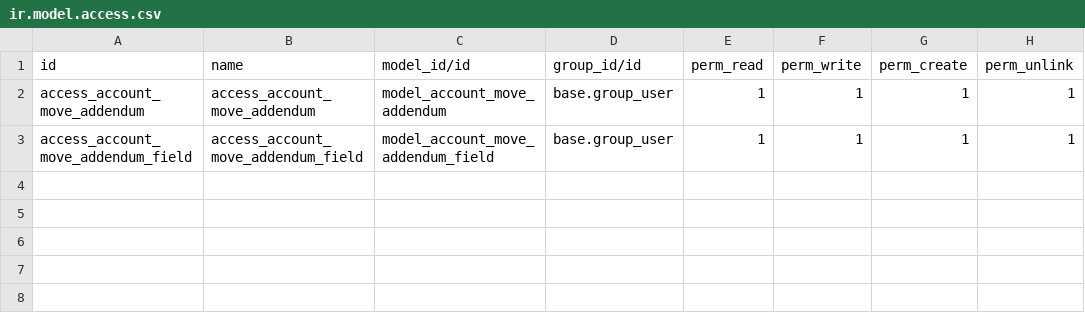
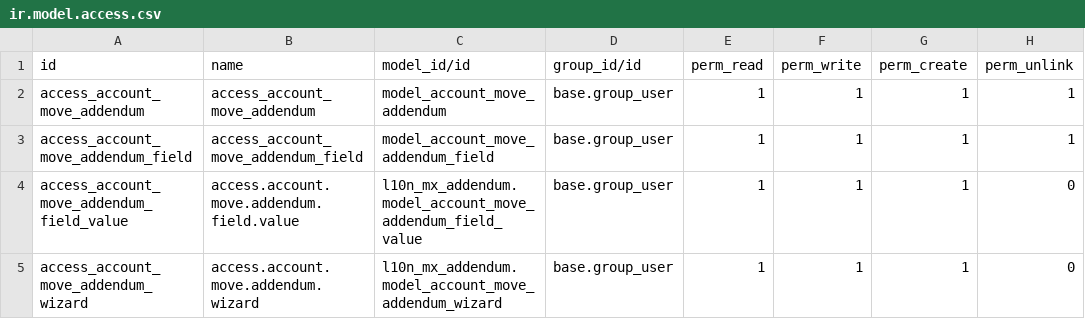
Before and after one commit to imjmedia/wecare, a CSV file: l10n_mx_addendum/security/ir.model.access.csv, drawn as a sheet.

```diff
--- a/l10n_mx_addendum/security/ir.model.access.csv
+++ b/l10n_mx_addendum/security/ir.model.access.csv
@@ -3 +3,3 @@ access_account_move_addendum,access_account_move_addendum,model_account_move_add
 access_account_move_addendum_field,access_account_move_addendum_field,model_account_move_addendum_field,base.group_user,1,1,1,1
+access_account_move_addendum_field_value,access.account.move.addendum.field.value,l10n_mx_addendum.model_account_move_addendum_field_value,base.group_user,1,1,1,0
+access_account_move_addendum_wizard,access.account.move.addendum.wizard,l10n_mx_addendum.model_account_move_addendum_wizard,base.group_user,1,1,1,0
```
Also changed, not shown: 38 other files.
